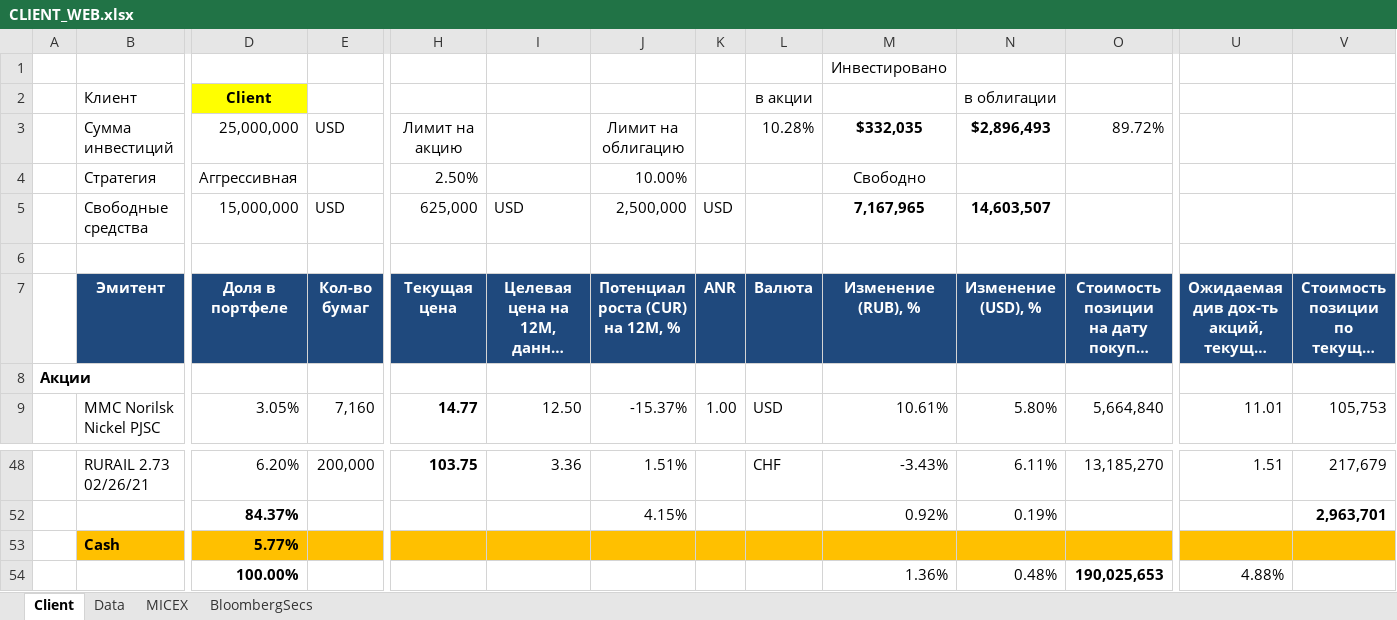
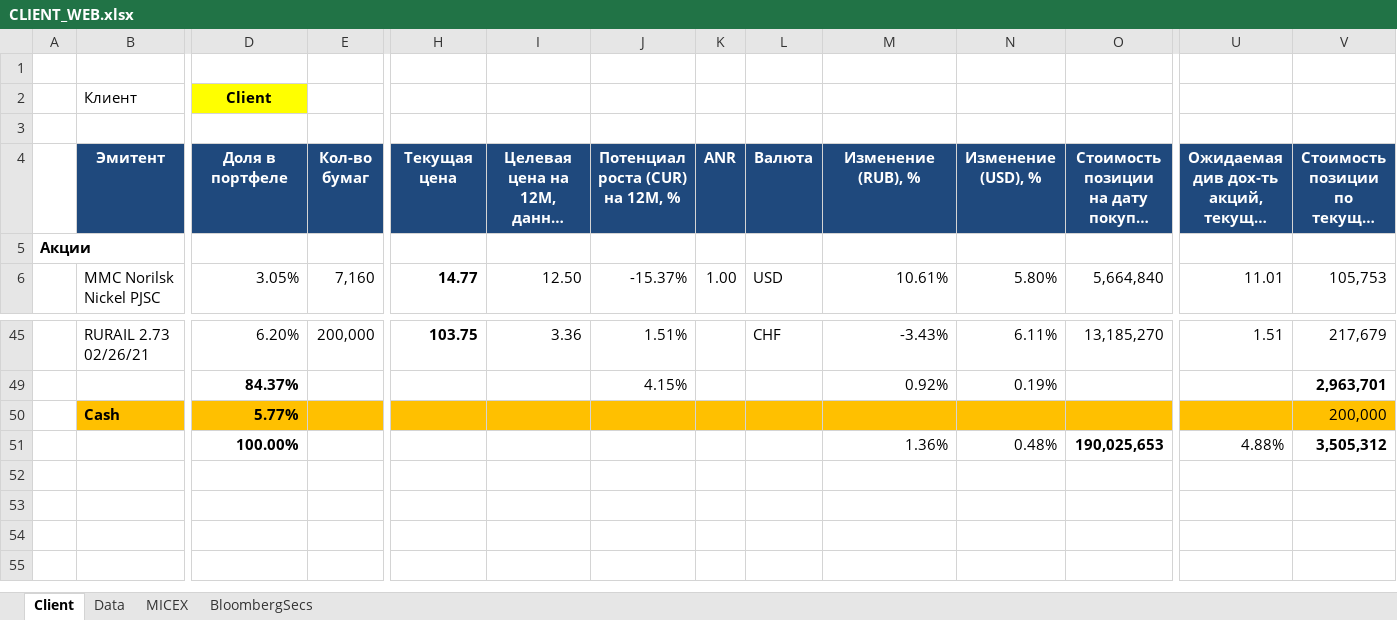
Before and after one commit to zuoqin/sberpb, an Excel workbook: sberweb/resources/public/templates/CLIENT_WEB.xlsx, sheet Client, drawn as a sheet; only a part is shown, gaps mark what is left out; long unchanged cells end in …; values as stored, in another font and other column widths than the file's, no borders; conditional formats not drawn; removed rows and columns are numbered as before the commit, all else as after; rows hold the shown columns only; the diff names each change by its address in the sheet, - before the commit and + after, or states it on an @@ line.

Commit message:
Upgrading Excel template

```diff
--- a/sberweb/resources/public/templates/CLIENT_WEB.xlsx (sheet Client)
+++ b/sberweb/resources/public/templates/CLIENT_WEB.xlsx (sheet Client)
-M1 (Изменение (RUB), %): Инвестировано
+M1 (Изменение (RUB), %): (empty)
-L2 (Валюта): в акции
+L2 (Валюта): (empty)
-N2 (Изменение (USD), %): в облигации
+N2 (Изменение (USD), %): (empty)
-row 3:  | Сумма инвестиций | 25,000,000 | USD | Лимит на акцию |  | Лимит на облигацию |  | 10.28% | $332,035 | $2,896,493 | 89.72%
-row 4:  | Стратегия | Аггрессивная |  | 2.50% |  | 10.00% |  |  | Свободно
-row 5:  | Свободные средства | 15,000,000 | USD | 625,000 | USD | 2,500,000 | USD |  | 7,167,965 | 14,603,507
-V50: (empty)
+V50: 200,000
-V51: (empty)
+V51: 3,505,312
```
Also changed, not shown: formulas that keep their value, hidden cells, sberapi/DB/quotes.xlsx, 8 other files.
